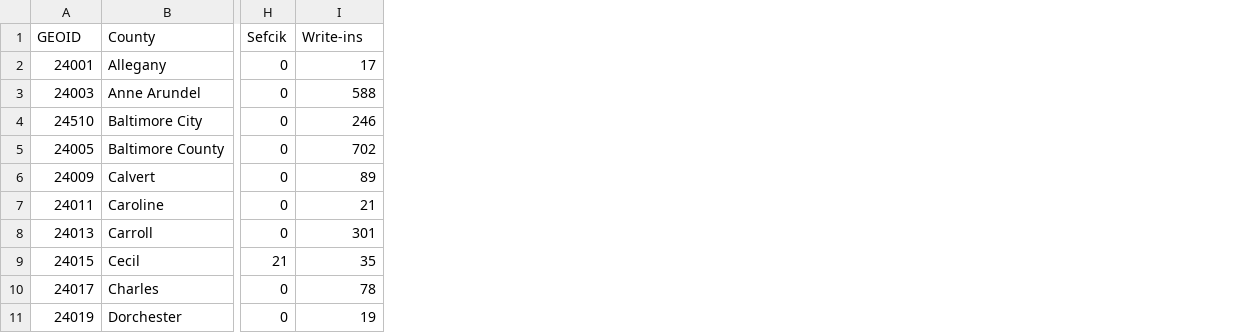
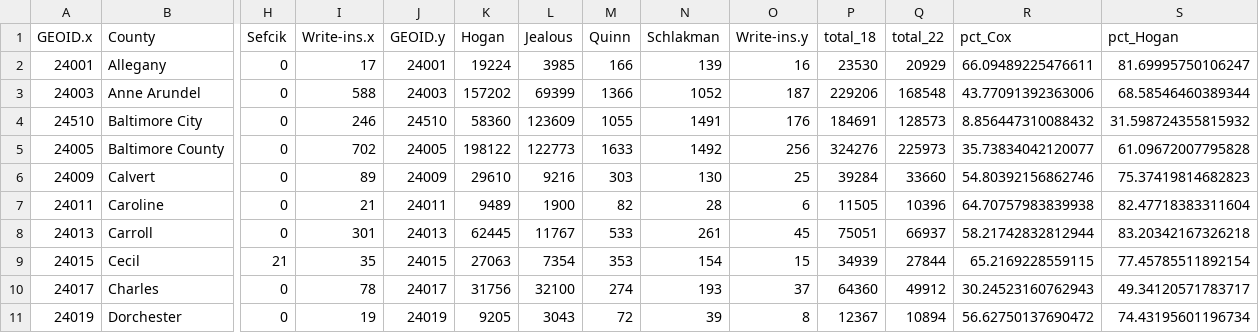
Before and after one commit to sagauntt/data_journalism_2025_spring, a CSV file: labs/lab_09/data/md_gov_county.csv, drawn as a sheet; only a part is shown, gaps mark what is left out; the diff names each change by its address in the sheet, - before the commit and + after, or states it on an @@ line.

```diff
--- a/labs/lab_09/data/md_gov_county.csv
+++ b/labs/lab_09/data/md_gov_county.csv
+column J (GEOID.y), rows 2-11: 24001 | 24003 | 24510 | 24005 | 24009 | 24011 | 24013 | 24015 | 24017 | 24019
+column K (Hogan), rows 2-11: 19224 | 157202 | 58360 | 198122 | 29610 | 9489 | 62445 | 27063 | 31756 | 9205
+column L (Jealous), rows 2-11: 3985 | 69399 | 123609 | 122773 | 9216 | 1900 | 11767 | 7354 | 32100 | 3043
+column M (Quinn), rows 2-11: 166 | 1366 | 1055 | 1633 | 303 | 82 | 533 | 353 | 274 | 72
+column N (Schlakman), rows 2-11: 139 | 1052 | 1491 | 1492 | 130 | 28 | 261 | 154 | 193 | 39
+column O (Write-ins.y), rows 2-11: 16 | 187 | 176 | 256 | 25 | 6 | 45 | 15 | 37 | 8
+column P (total_18), rows 2-11: 23530 | 229206 | 184691 | 324276 | 39284 | 11505 | 75051 | 34939 | 64360 | 12367
+column Q (total_22), rows 2-11: 20929 | 168548 | 128573 | 225973 | 33660 | 10396 | 66937 | 27844 | 49912 | 10894
+column R (pct_Cox), rows 2-11: 66.09489225476611 | 43.77091392363006 | 8.856447310088432 | 35.73834042120077 | 54.80392156862746 | 64.70757983839938 | 58.21742832812944 | 65.2169228559115 | 30.24523160762943 | 56.62750137690472
+column S (pct_Hogan), rows 2-11: 81.69995750106247 | 68.58546460389344 | 31.598724355815932 | 61.09672007795828 | 75.37419814682823 | 82.47718383311604 | 83.20342167326218 | 77.45785511892154 | 49.34120571783717 | 74.43195601196734
-A1: GEOID
+A1: GEOID.x
-I1: Write-ins
+I1: Write-ins.x
```
Also changed, not shown: 2 other files.
